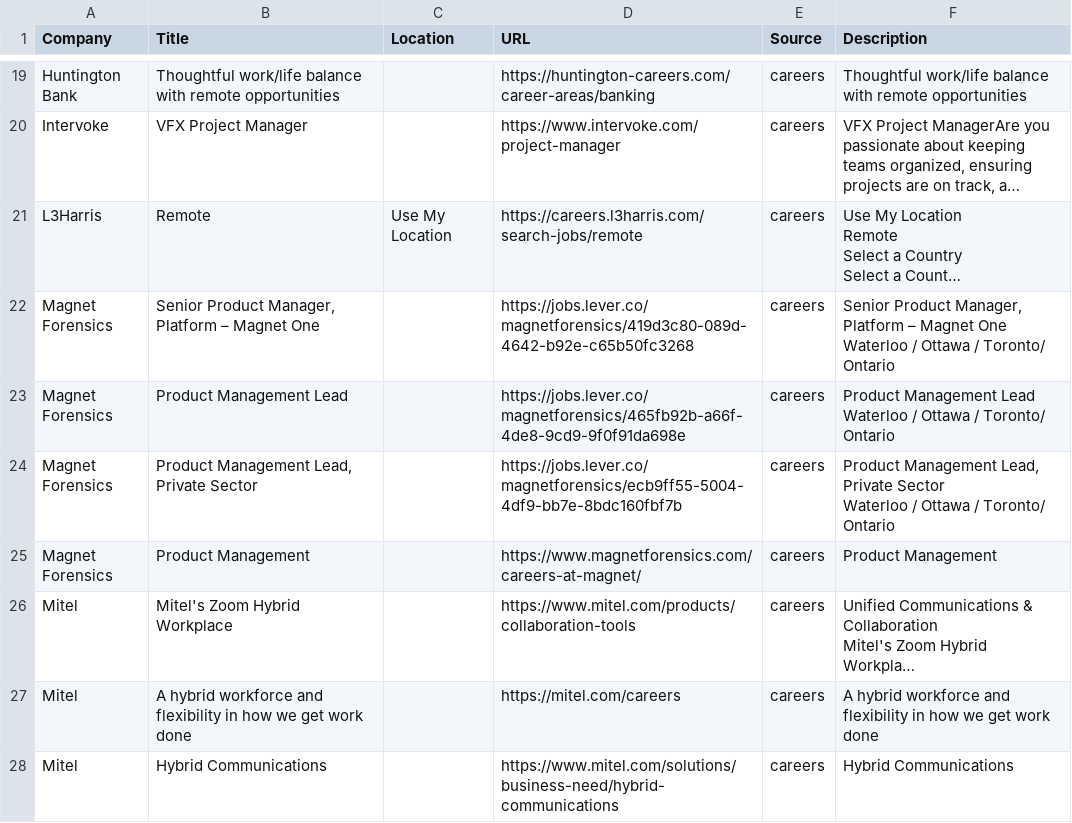
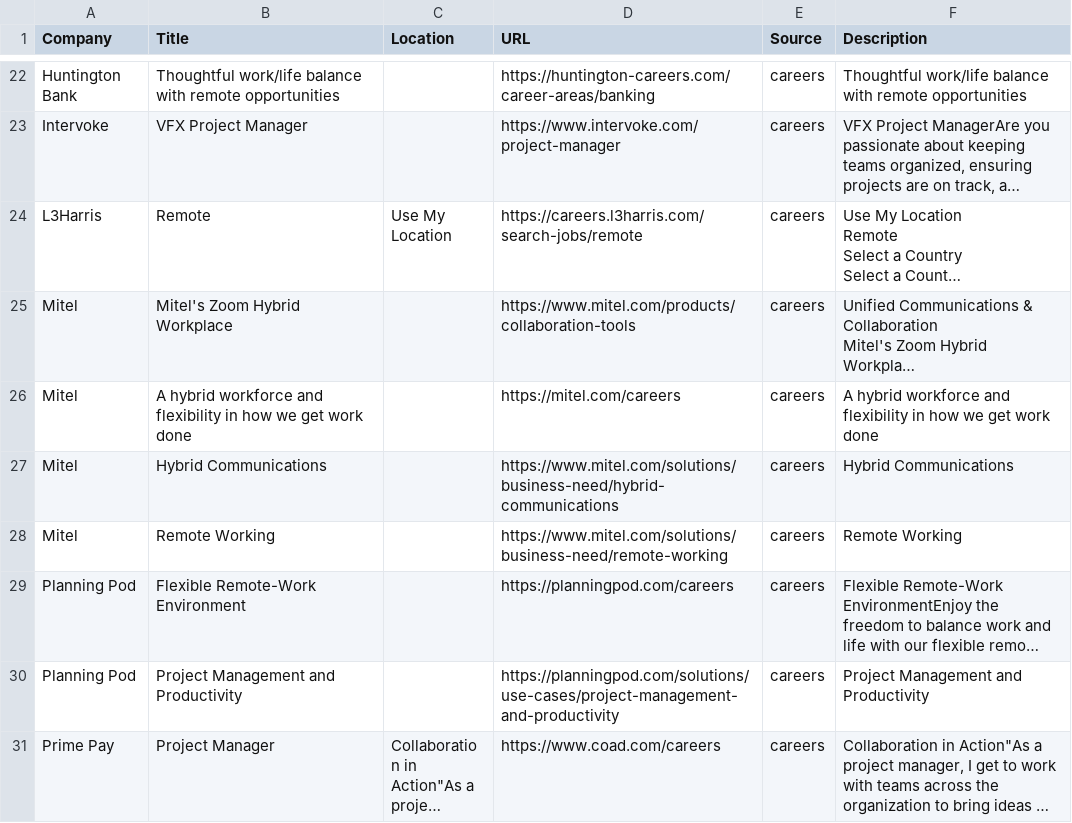
Before and after one commit to starstead/job-scraper, a CSV file: results/target_jobs.csv, drawn as a sheet; only a part is shown, gaps mark what is left out; the shorter side is filled out with more unchanged rows; long unchanged cells end in …; removed rows and columns are numbered as before the commit, all else as after; ↵ is a line break in a cell; the diff covers the shown part only; the diff names each change by its address in the sheet, - before the commit and + after, or states it on an @@ line.

```diff
--- a/results/target_jobs.csv
+++ b/results/target_jobs.csv
-row 22: Magnet Forensics | Senior Product Manager, Platform – Magnet One |  | https://jobs.lever.co/magnetforensics/419d3c80-089d-4642-b92e-c65b50fc3268 | careers | Senior Product Manager, Platform – Magnet One ↵ Waterloo / Ottawa / Toronto/ Ontario
-row 23: Magnet Forensics | Product Management Lead |  | https://jobs.lever.co/magnetforensics/465fb92b-a66f-4de8-9cd9-9f0f91da698e | careers | Product Management Lead ↵ Waterloo / Ottawa / Toronto/ Ontario
-row 24: Magnet Forensics | Product Management Lead, Private Sector |  | https://jobs.lever.co/magnetforensics/ecb9ff55-5004-4df9-bb7e-8bdc160fbf7b | careers | Product Management Lead, Private Sector ↵ Waterloo / Ottawa / Toronto/ Ontario
-row 25: Magnet Forensics | Product Management |  | https://www.magnetforensics.com/careers-at-magnet/ | careers | Product Management
```
Also changed, not shown: 4 added rows, 5 removed rows and 6 edited cells elsewhere in this file, 1 other file.
